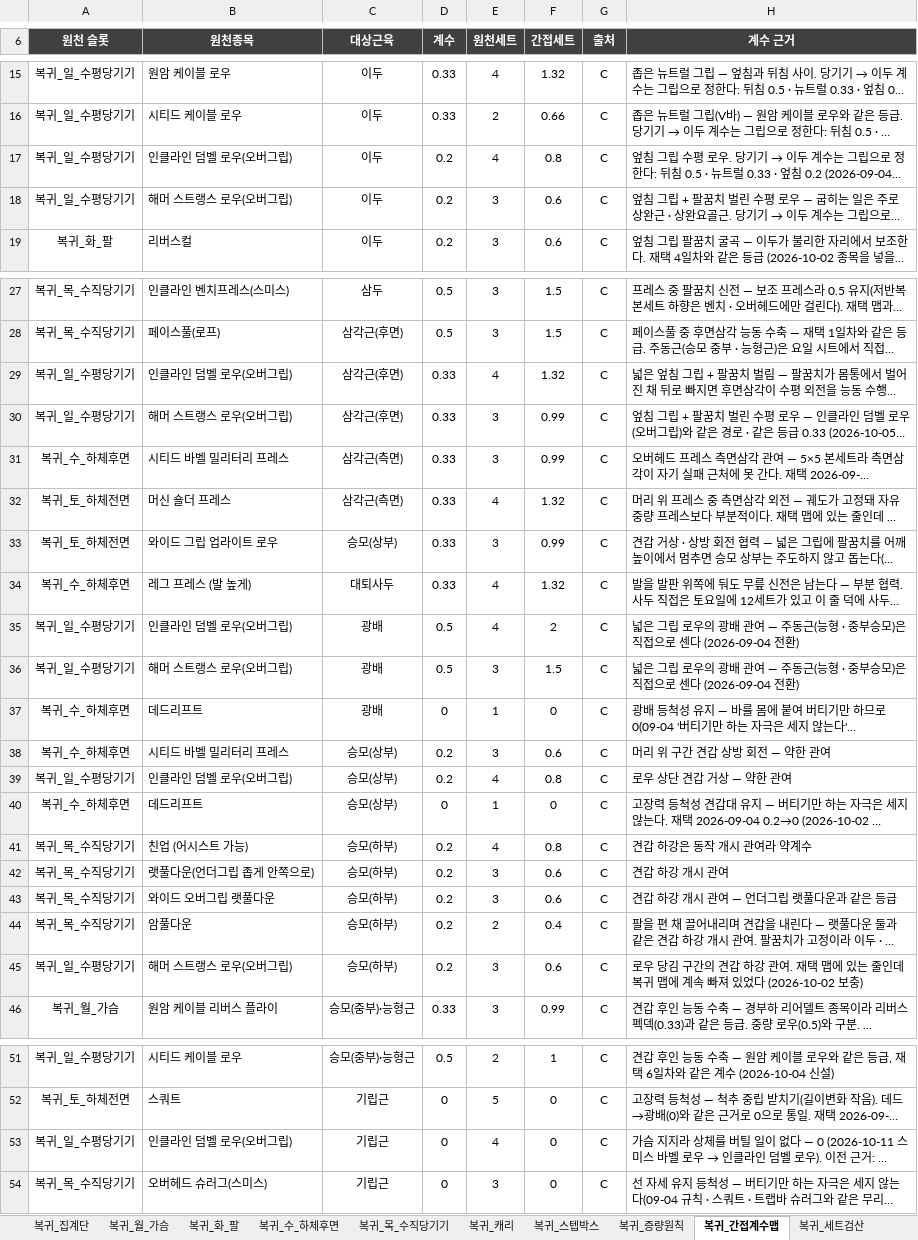
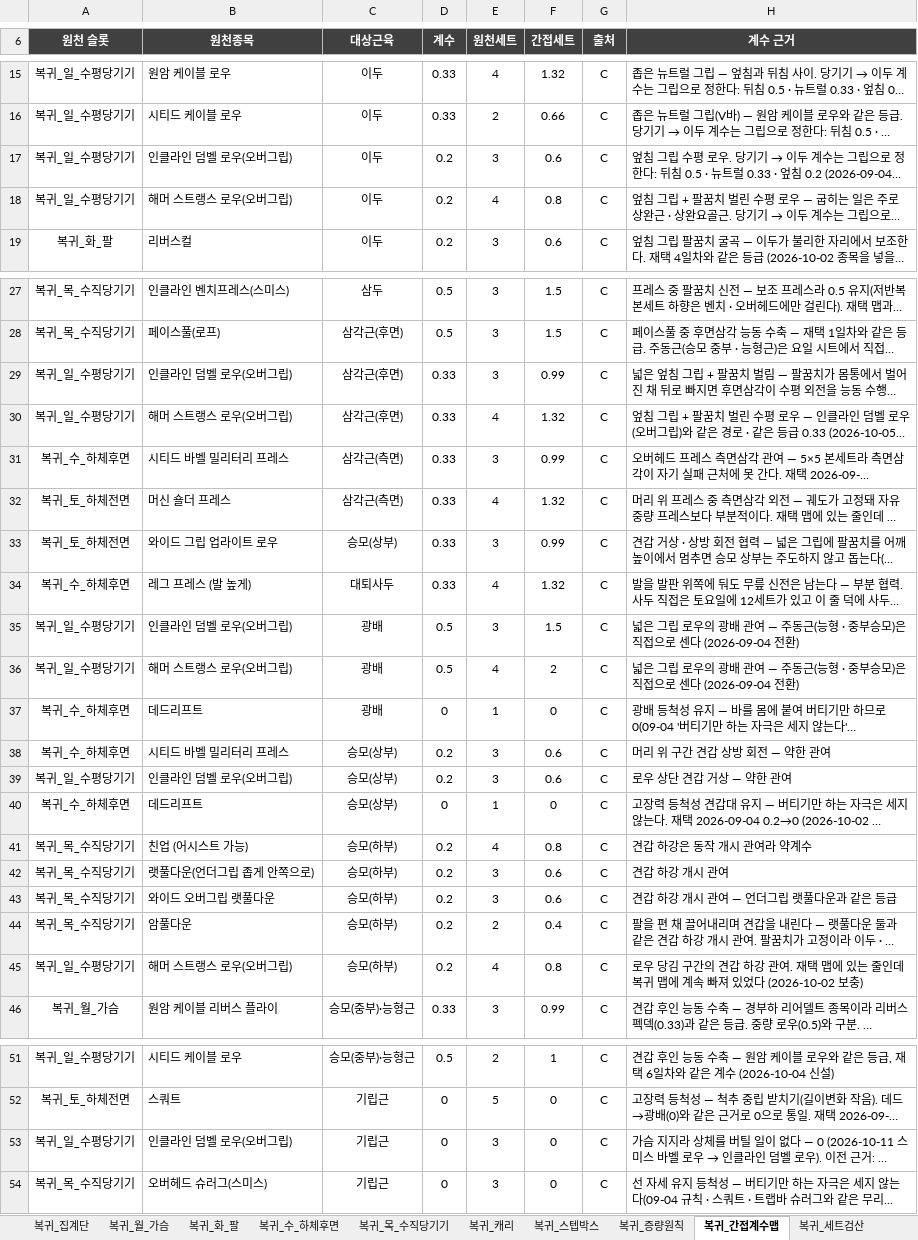
Before and after one commit to ktmffl-max/health1234, an Excel workbook: 운동프로그램_주6회_v20.xlsx, sheet 복귀_간접계수맵, drawn as a sheet; only a part is shown, gaps mark what is left out; long unchanged cells end in …; values as stored, in another font and other column widths than the file's, no borders; the diff names each change by its address in the sheet, - before the commit and + after, or states it on an @@ line.

```diff
--- a/운동프로그램_주6회_v20.xlsx (sheet 복귀_간접계수맵)
+++ b/운동프로그램_주6회_v20.xlsx (sheet 복귀_간접계수맵)
-E17 (원천세트): 4
+E17 (원천세트): 3
-F17 (간접세트): 0.8
+F17 (간접세트): 0.6
-E18 (원천세트): 3
+E18 (원천세트): 4
-F18 (간접세트): 0.6
+F18 (간접세트): 0.8
-E29 (원천세트): 4
+E29 (원천세트): 3
-F29 (간접세트): 1.32
+F29 (간접세트): 0.99
-E30 (원천세트): 3
+E30 (원천세트): 4
-F30 (간접세트): 0.99
+F30 (간접세트): 1.32
-E35 (원천세트): 4
+E35 (원천세트): 3
-F35 (간접세트): 2
+F35 (간접세트): 1.5
-E36 (원천세트): 3
+E36 (원천세트): 4
-F36 (간접세트): 1.5
+F36 (간접세트): 2
-E39 (원천세트): 4
+E39 (원천세트): 3
-F39 (간접세트): 0.8
+F39 (간접세트): 0.6
-E45 (원천세트): 3
+E45 (원천세트): 4
-F45 (간접세트): 0.6
+F45 (간접세트): 0.8
-E53 (원천세트): 4
+E53 (원천세트): 3
```
Also changed, not shown: sheet 복귀_일_수평당기기, sheet 복귀_세트검산, sheet 복귀_주간계획, 2 other files.
